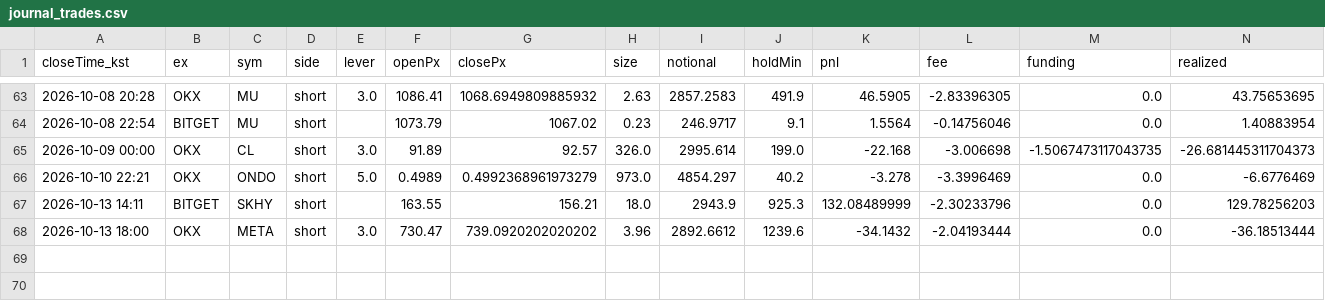
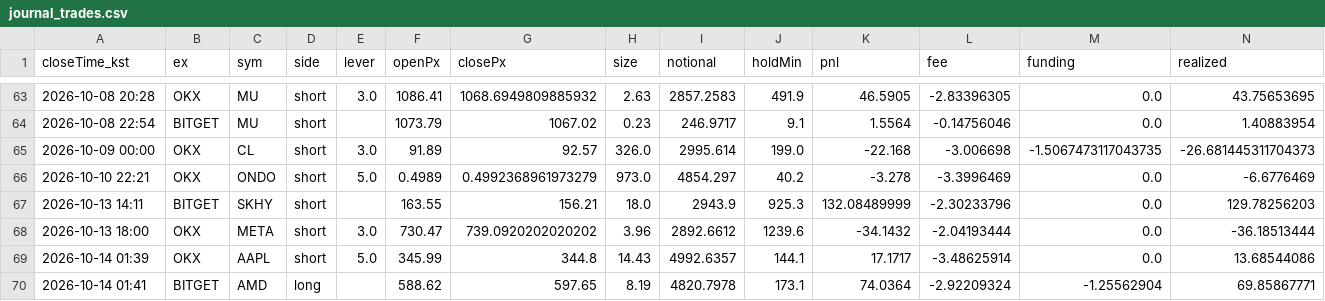
Before and after one commit to suchulkim/Trader_KIM, a CSV file: journal_trades.csv, drawn as a sheet; only a part is shown, gaps mark what is left out; rows hold the shown columns only; the diff names each change by its address in the sheet, - before the commit and + after, or states it on an @@ line.

```diff
--- a/journal_trades.csv
+++ b/journal_trades.csv
+row 69: 2026-10-14 01:39 | OKX | AAPL | short | 5.0 | 345.99 | 344.8 | 14.43 | 4992.6357 | 144.1 | 17.1717 | -3.48625914 | 0.0 | 13.68544086
+row 70: 2026-10-14 01:41 | BITGET | AMD | long |  | 588.62 | 597.65 | 8.19 | 4820.7978 | 173.1 | 74.0364 | -2.92209324 | -1.25562904 | 69.85867771
```
Also changed, not shown: 5 other files.
